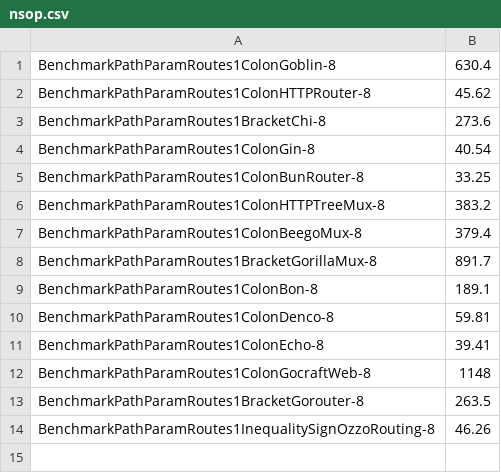
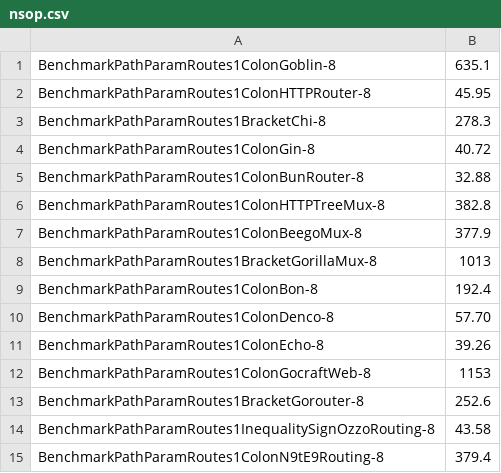
Before and after one commit to bmf-san/go-router-benchmark, a CSV file: reports/pathparam-routes-1/nsop.csv, drawn as a sheet.

```diff
--- a/reports/pathparam-routes-1/nsop.csv
+++ b/reports/pathparam-routes-1/nsop.csv
@@ -1,14 +1,15 @@
-BenchmarkPathParamRoutes1ColonGoblin-8,630.4
-BenchmarkPathParamRoutes1ColonHTTPRouter-8,45.62
-BenchmarkPathParamRoutes1BracketChi-8,273.6
-BenchmarkPathParamRoutes1ColonGin-8,40.54
-BenchmarkPathParamRoutes1ColonBunRouter-8,33.25
-BenchmarkPathParamRoutes1ColonHTTPTreeMux-8,383.2
-BenchmarkPathParamRoutes1ColonBeegoMux-8,379.4
-BenchmarkPathParamRoutes1BracketGorillaMux-8,891.7
-BenchmarkPathParamRoutes1ColonBon-8,189.1
-BenchmarkPathParamRoutes1ColonDenco-8,59.81
-BenchmarkPathParamRoutes1ColonEcho-8,39.41
-BenchmarkPathParamRoutes1ColonGocraftWeb-8,1148
-BenchmarkPathParamRoutes1BracketGorouter-8,263.5
-BenchmarkPathParamRoutes1InequalitySignOzzoRouting-8,46.26
+BenchmarkPathParamRoutes1ColonGoblin-8,635.1
+BenchmarkPathParamRoutes1ColonHTTPRouter-8,45.95
+BenchmarkPathParamRoutes1BracketChi-8,278.3
+BenchmarkPathParamRoutes1ColonGin-8,40.72
+BenchmarkPathParamRoutes1ColonBunRouter-8,32.88
+BenchmarkPathParamRoutes1ColonHTTPTreeMux-8,382.8
+BenchmarkPathParamRoutes1ColonBeegoMux-8,377.9
+BenchmarkPathParamRoutes1BracketGorillaMux-8,1013
+BenchmarkPathParamRoutes1ColonBon-8,192.4
+BenchmarkPathParamRoutes1ColonDenco-8,57.70
+BenchmarkPathParamRoutes1ColonEcho-8,39.26
+BenchmarkPathParamRoutes1ColonGocraftWeb-8,1153
+BenchmarkPathParamRoutes1BracketGorouter-8,252.6
+BenchmarkPathParamRoutes1InequalitySignOzzoRouting-8,43.58
+BenchmarkPathParamRoutes1ColonN9tE9Routing-8,379.4
```
Also changed, not shown: reports/pathparam-routes-1/time.csv, reports/pathparam-routes-10/bop.csv, 25 other files.
